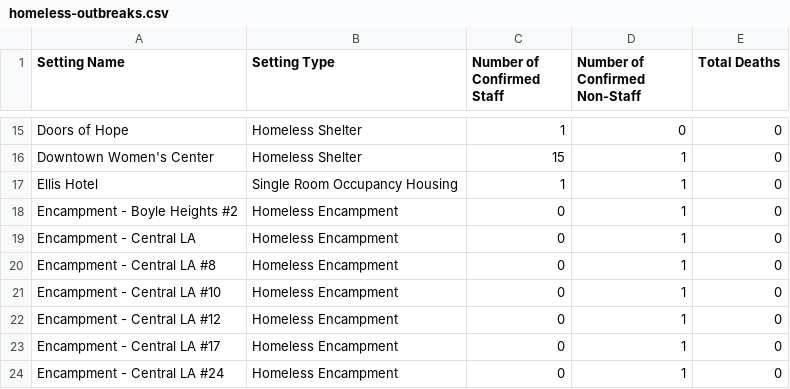
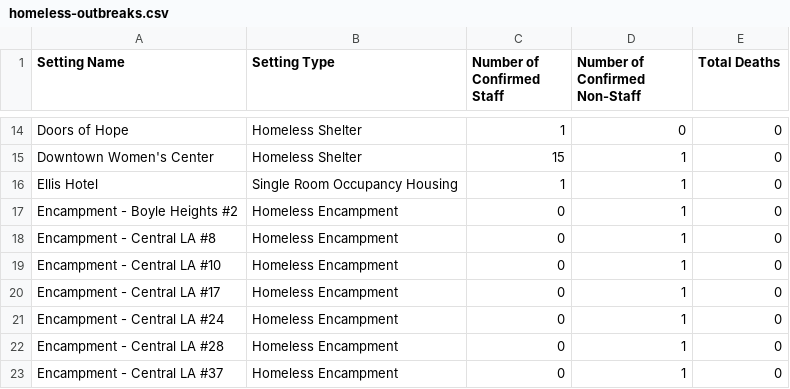
Before and after one commit to xander-hirsch/lac_covid19, a CSV file: docs/live/homeless-outbreaks.csv, drawn as a sheet; only a part is shown, gaps mark what is left out; the shorter side is filled out with more unchanged rows; the diff covers the shown part only.

```diff
--- a/docs/live/homeless-outbreaks.csv
+++ b/docs/live/homeless-outbreaks.csv
@@ -18,6 +17,4 @@ Ellis Hotel,Single Room Occupancy Housing,1,1,0
 Encampment - Boyle Heights #2,Homeless Encampment,0,1,0
-Encampment - Central LA,Homeless Encampment,0,1,0
 Encampment - Central LA #8,Homeless Encampment,0,1,0
 Encampment - Central LA #10,Homeless Encampment,0,1,0
-Encampment - Central LA #12,Homeless Encampment,0,1,0
 Encampment - Central LA #17,Homeless Encampment,0,1,0
```
Also changed, not shown: 7 removed rows and 1 edited cell elsewhere in this file, current_stats/citations.csv, docs/live/non-residential-outbreaks.csv, 11 other files.
